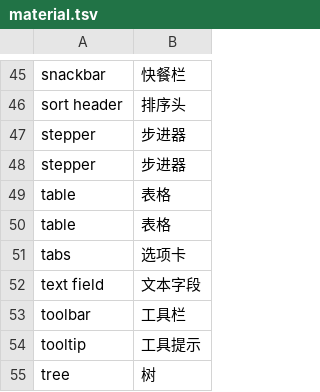
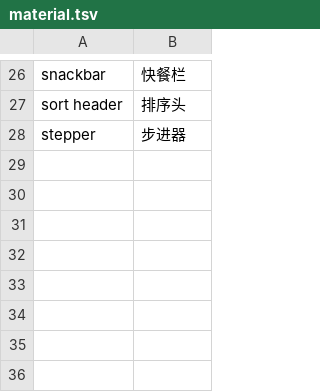
Before and after one commit to asnowwolf/translate, a TSV file: src/dict/glossary/material.tsv, drawn as a sheet; only a part is shown, gaps mark what is left out; the diff covers the shown part only.

```diff
--- a/src/dict/glossary/material.tsv
+++ b/src/dict/glossary/material.tsv
@@ -47,9 +28 @@ sort header        	排序头
 stepper            	步进器
-stepper            	步进器
-table              	表格
-table              	表格
-tabs               	选项卡
-text field         	文本字段
-toolbar            	工具栏
-tooltip            	工具提示
-tree               	树
```
Also changed, not shown: 19 removed rows and 3 edited cells elsewhere in this file, src/dict/glossary/angular.tsv, src/dict/glossary/programming.tsv, 1 other file.
